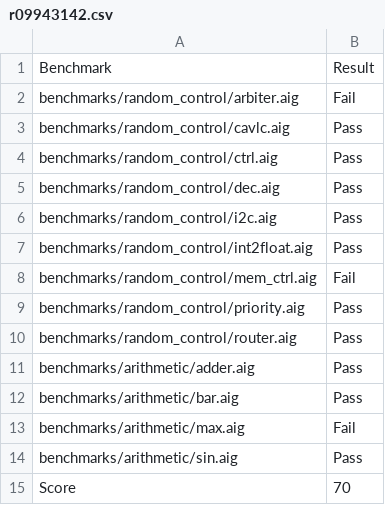
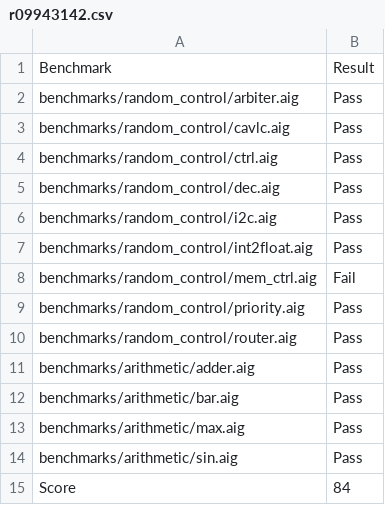
Before and after one commit to NTU-ALComLab/LSV-PA, a CSV file: lsv/pa2/r09943142.csv, drawn as a sheet.

```diff
--- a/lsv/pa2/r09943142.csv
+++ b/lsv/pa2/r09943142.csv
@@ -1,3 +1,3 @@
 Benchmark,Result
-benchmarks/random_control/arbiter.aig,Fail
+benchmarks/random_control/arbiter.aig,Pass
 benchmarks/random_control/cavlc.aig,Pass
@@ -12,4 +12,4 @@ benchmarks/arithmetic/adder.aig,Pass
 benchmarks/arithmetic/bar.aig,Pass
-benchmarks/arithmetic/max.aig,Fail
+benchmarks/arithmetic/max.aig,Pass
 benchmarks/arithmetic/sin.aig,Pass
-Score,70
+Score,84
```
Also changed, not shown: 6 other files.
